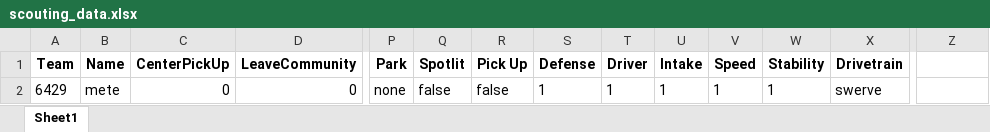
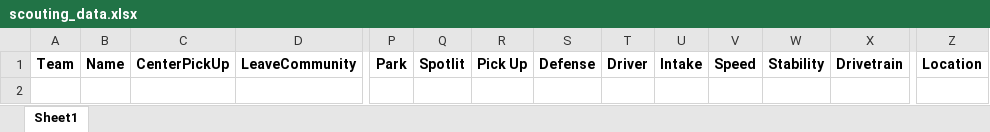
Before and after one commit to alphan3231/4DScout, an Excel workbook: scouting_data.xlsx, sheet Sheet1, drawn as a sheet; only a part is shown, gaps mark what is left out; values as stored, in another font and other column widths than the file's, no borders; rows hold the shown columns only; the diff names each change by its address in the sheet, - before the commit and + after, or states it on an @@ line.

```diff
--- a/scouting_data.xlsx (sheet Sheet1)
+++ b/scouting_data.xlsx (sheet Sheet1)
-Z1: (empty)
+Z1: Location
-row 2: 6429 | mete | 0 | 0 | none | false | false | 1 | 1 | 1 | 1 | 1 | swerve
```
Also changed, not shown: 3 other files.
